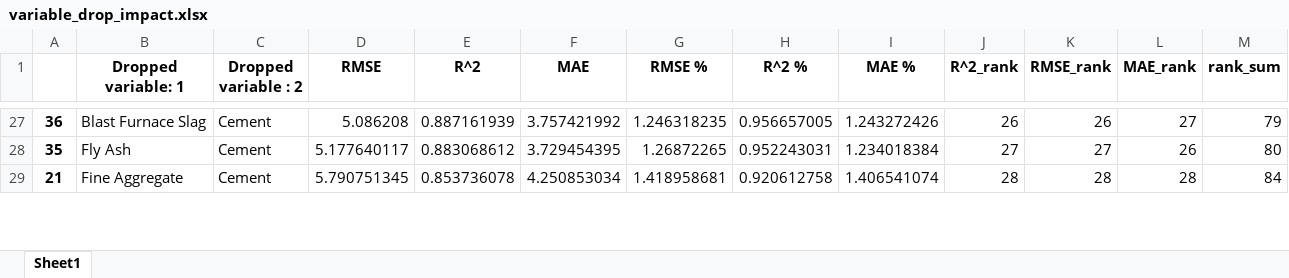
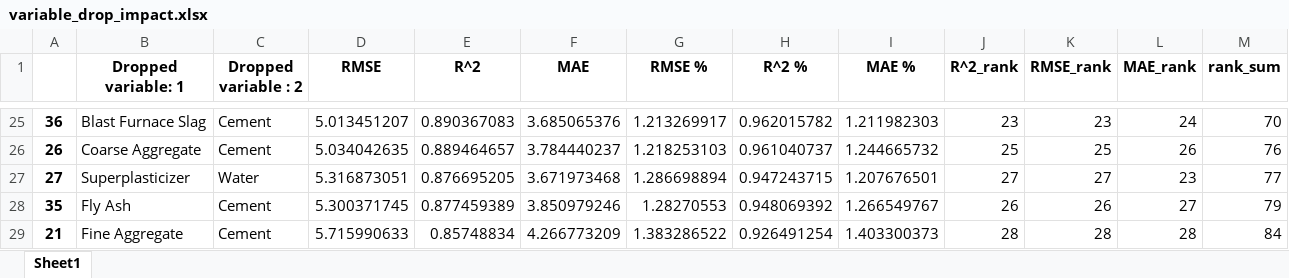
Before and after one commit to 124890/Comp-Challenge---2023-4, an Excel workbook: variable_drop_impact.xlsx, sheet Sheet1, drawn as a sheet; only a part is shown, gaps mark what is left out; values as stored, in another font and other column widths than the file's, no borders; addresses are those after the commit; the diff covers the shown part only; the diff names each change by its address in the sheet, - before the commit and + after, or states it on an @@ line.

```diff
--- a/variable_drop_impact.xlsx (sheet Sheet1)
+++ b/variable_drop_impact.xlsx (sheet Sheet1)
-D25 (RMSE): 5.086208
+D25 (RMSE): 5.013451207
-E25 (R^2): 0.887161939
+E25 (R^2): 0.890367083
-F25 (MAE): 3.757421992
+F25 (MAE): 3.685065376
-G25 (RMSE %): 1.246318235
+G25 (RMSE %): 1.213269917
-H25 (R^2 %): 0.956657005
+H25 (R^2 %): 0.962015782
-I25 (MAE %): 1.243272426
+I25 (MAE %): 1.211982303
-J25 (R^2_rank): 26
+J25 (R^2_rank): 23
-K25 (RMSE_rank): 26
+K25 (RMSE_rank): 23
-L25 (MAE_rank): 27
+L25 (MAE_rank): 24
-M25 (rank_sum): 79
+M25 (rank_sum): 70
+row 26: 26 | Coarse Aggregate | Cement | 5.034042635 | 0.889464657 | 3.784440237 | 1.218253103 | 0.961040737 | 1.244665732 | 25 | 25 | 26 | 76
+row 27: 27 | Superplasticizer | Water | 5.316873051 | 0.876695205 | 3.671973468 | 1.286698894 | 0.947243715 | 1.207676501 | 27 | 27 | 23 | 77
-D28 (RMSE): 5.177640117
+D28 (RMSE): 5.300371745
-E28 (R^2): 0.883068612
+E28 (R^2): 0.877459389
-F28 (MAE): 3.729454395
+F28 (MAE): 3.850979246
-G28 (RMSE %): 1.26872265
+G28 (RMSE %): 1.28270553
-H28 (R^2 %): 0.952243031
+H28 (R^2 %): 0.948069392
-I28 (MAE %): 1.234018384
+I28 (MAE %): 1.266549767
-J28 (R^2_rank): 27
+J28 (R^2_rank): 26
-K28 (RMSE_rank): 27
+K28 (RMSE_rank): 26
-L28 (MAE_rank): 26
+L28 (MAE_rank): 27
-M28 (rank_sum): 80
+M28 (rank_sum): 79
-D29 (RMSE): 5.790751345
+D29 (RMSE): 5.715990633
-E29 (R^2): 0.853736078
+E29 (R^2): 0.85748834
-F29 (MAE): 4.250853034
+F29 (MAE): 4.266773209
-G29 (RMSE %): 1.418958681
+G29 (RMSE %): 1.383286522
-H29 (R^2 %): 0.920612758
+H29 (R^2 %): 0.926491254
-I29 (MAE %): 1.406541074
+I29 (MAE %): 1.403300373
```
Also changed, not shown: 13 added rows, 15 removed rows and 153 edited cells elsewhere in this sheet, correlation_matrix.xlsx, 4 other files.
